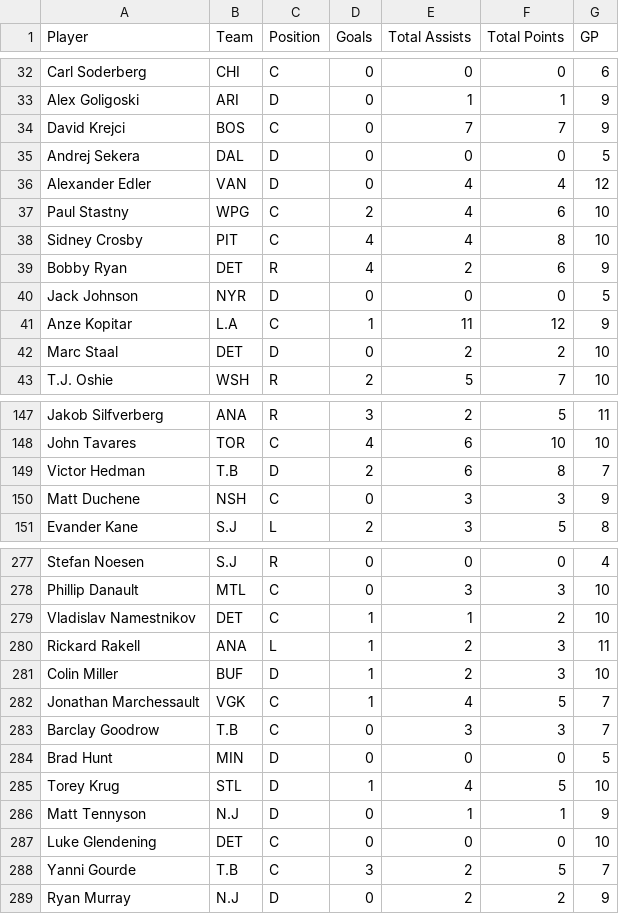
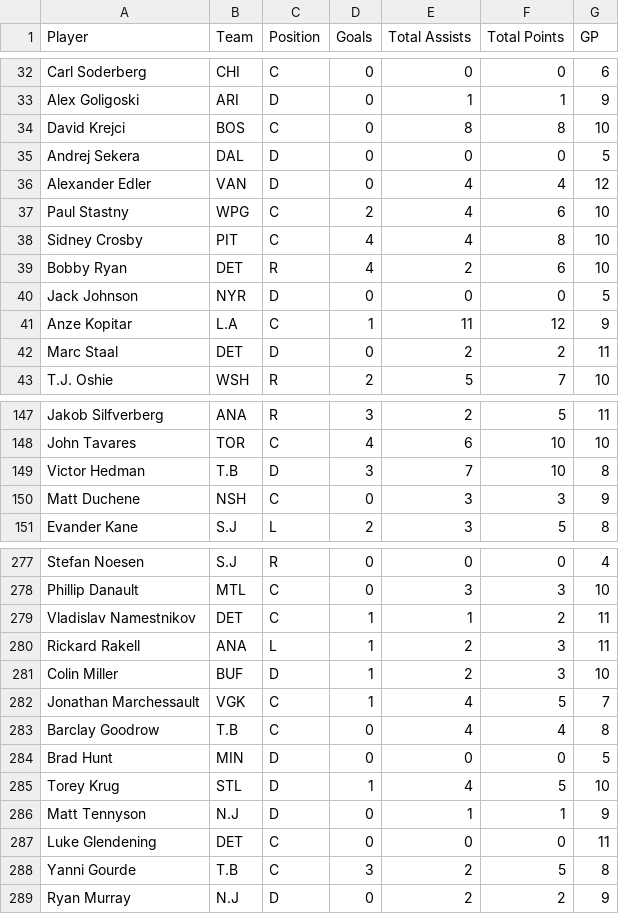
Before and after one commit to eric-thiel/nhl_friends_pool, a CSV file: updated_stats.csv, drawn as a sheet; only a part is shown, gaps mark what is left out; the diff covers the shown part only.

```diff
--- a/updated_stats.csv
+++ b/updated_stats.csv
@@ -33,3 +33,3 @@
 "Alex Goligoski","ARI","D",0,1,1,9
-"David Krejci","BOS","C",0,7,7,9
+"David Krejci","BOS","C",0,8,8,10
 "Andrej Sekera","DAL","D",0,0,0,5
@@ -38,6 +38,6 @@
 "Sidney Crosby","PIT","C",4,4,8,10
-"Bobby Ryan","DET","R",4,2,6,9
+"Bobby Ryan","DET","R",4,2,6,10
 "Jack Johnson","NYR","D",0,0,0,5
 "Anze Kopitar","L.A","C",1,11,12,9
-"Marc Staal","DET","D",0,2,2,10
+"Marc Staal","DET","D",0,2,2,11
 "T.J. Oshie","WSH","R",2,5,7,10
@@ -148,3 +148,3 @@
 "John Tavares","TOR","C",4,6,10,10
-"Victor Hedman","T.B","D",2,6,8,7
+"Victor Hedman","T.B","D",3,7,10,8
 "Matt Duchene","NSH","C",0,3,3,9
@@ -278,3 +278,3 @@
 "Phillip Danault","MTL","C",0,3,3,10
-"Vladislav Namestnikov","DET","C",1,1,2,10
+"Vladislav Namestnikov","DET","C",1,1,2,11
 "Rickard Rakell","ANA","L",1,2,3,11
@@ -282,3 +282,3 @@
 "Jonathan Marchessault","VGK","C",1,4,5,7
-"Barclay Goodrow","T.B","C",0,3,3,7
+"Barclay Goodrow","T.B","C",0,4,4,8
 "Brad Hunt","MIN","D",0,0,0,5
@@ -286,4 +286,4 @@
 "Matt Tennyson","N.J","D",0,1,1,9
-"Luke Glendening","DET","C",0,0,0,10
-"Yanni Gourde","T.B","C",3,2,5,7
+"Luke Glendening","DET","C",0,0,0,11
+"Yanni Gourde","T.B","C",3,2,5,8
 "Ryan Murray","N.J","D",0,2,2,9
```
Also changed, not shown: 1 added row and 117 edited cells elsewhere in this file.
